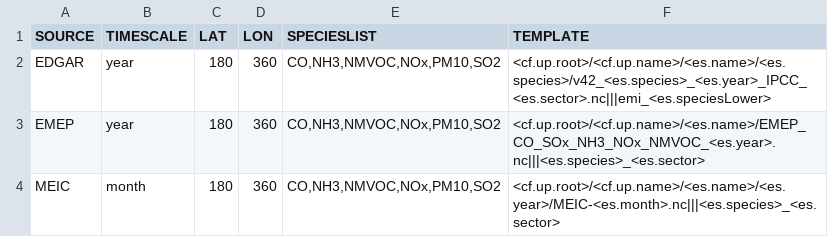
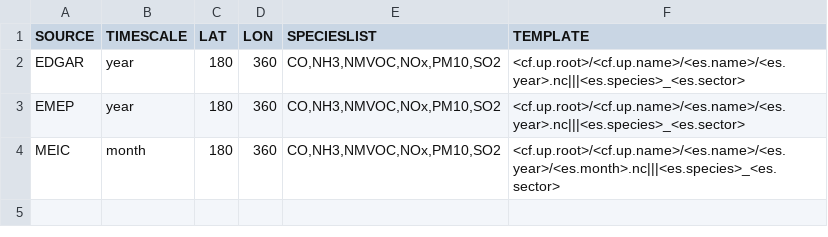
Before and after one commit to is/ep-gc, a CSV file: conf/gen/1/source.csv, drawn as a sheet.

Commit message:
Update source path template.

```diff
--- a/conf/gen/1/source.csv
+++ b/conf/gen/1/source.csv
@@ -1,4 +1,4 @@
 SOURCE,TIMESCALE,LAT,LON,SPECIESLIST,TEMPLATE
-EDGAR,year,180,360,"CO,NH3,NMVOC,NOx,PM10,SO2",<cf.up.root>/<cf.up.name>/<es.name>/<es.species>/v42_<es.species>_<es.year>_IPCC_<es.sector>.nc|||emi_<es.speciesLower>
-EMEP,year,180,360,"CO,NH3,NMVOC,NOx,PM10,SO2",<cf.up.root>/<cf.up.name>/<es.name>/EMEP_CO_SOx_NH3_NOx_NMVOC_<es.year>.nc|||<es.species>_<es.sector>
-MEIC,month,180,360,"CO,NH3,NMVOC,NOx,PM10,SO2",<cf.up.root>/<cf.up.name>/<es.name>/<es.year>/MEIC-<es.month>.nc|||<es.species>_<es.sector>
+EDGAR,year,180,360,"CO,NH3,NMVOC,NOx,PM10,SO2",<cf.up.root>/<cf.up.name>/<es.name>/<es.year>.nc|||<es.species>_<es.sector>
+EMEP,year,180,360,"CO,NH3,NMVOC,NOx,PM10,SO2",<cf.up.root>/<cf.up.name>/<es.name>/<es.year>.nc|||<es.species>_<es.sector>
+MEIC,month,180,360,"CO,NH3,NMVOC,NOx,PM10,SO2",<cf.up.root>/<cf.up.name>/<es.name>/<es.year>/<es.month>.nc|||<es.species>_<es.sector>
```
